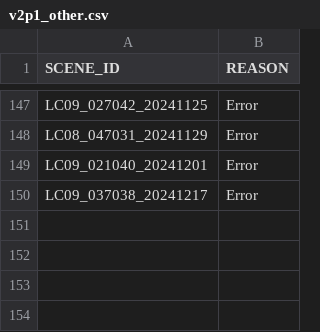
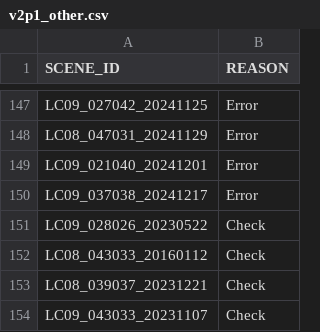
Before and after one commit to cgmorton/scene-skip-list, a CSV file: v2p1_other.csv, drawn as a sheet; only a part is shown, gaps mark what is left out.

```diff
--- a/v2p1_other.csv
+++ b/v2p1_other.csv
@@ -150 +150,5 @@ LC09_021040_20241201,Error
 LC09_037038_20241217,Error
+LC09_028026_20230522,Check
+LC08_043033_20160112,Check
+LC08_039037_20231221,Check
+LC09_043033_20231107,Check
```
Also changed, not shown: v2p1_cloudscore.csv, 2 other files.
